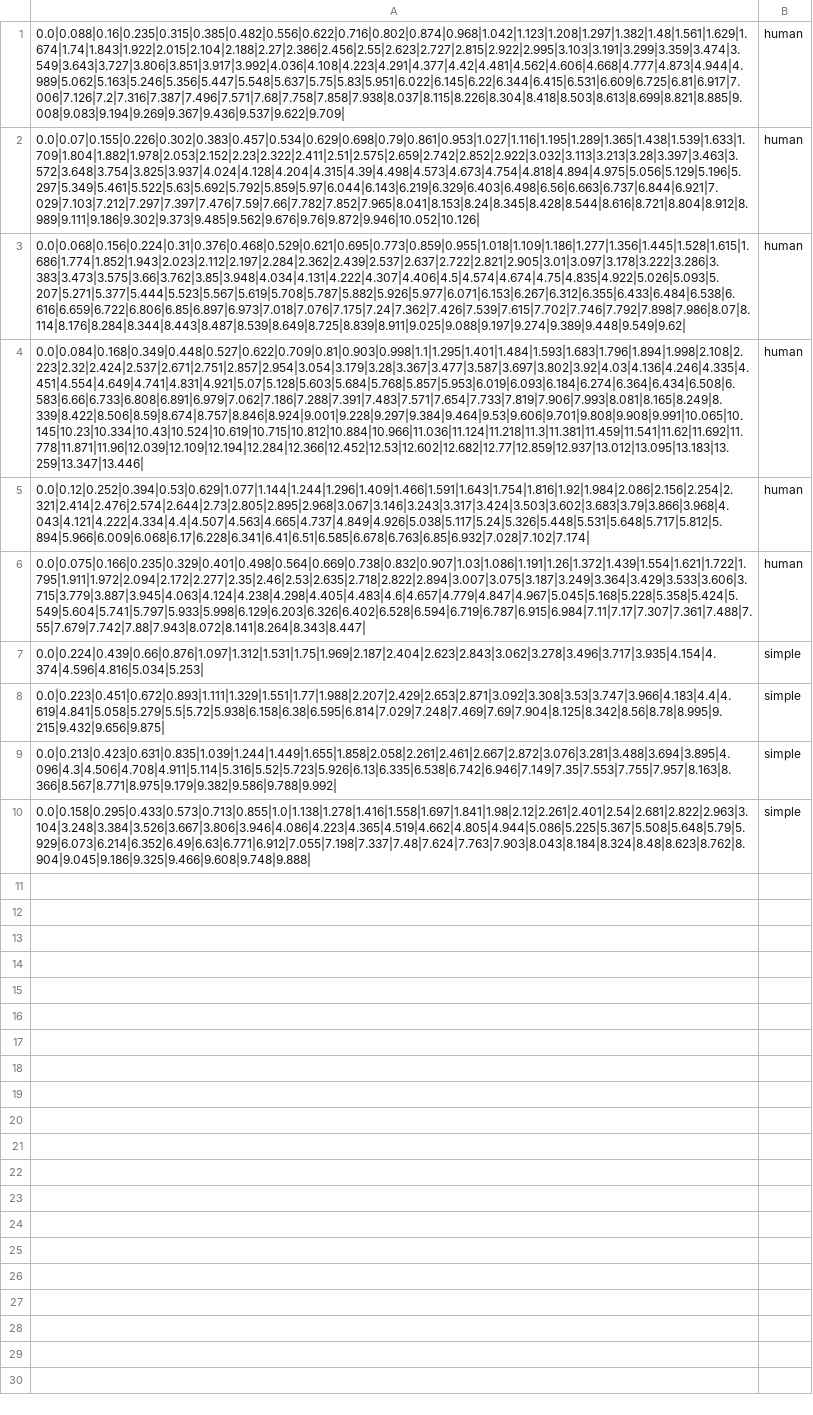
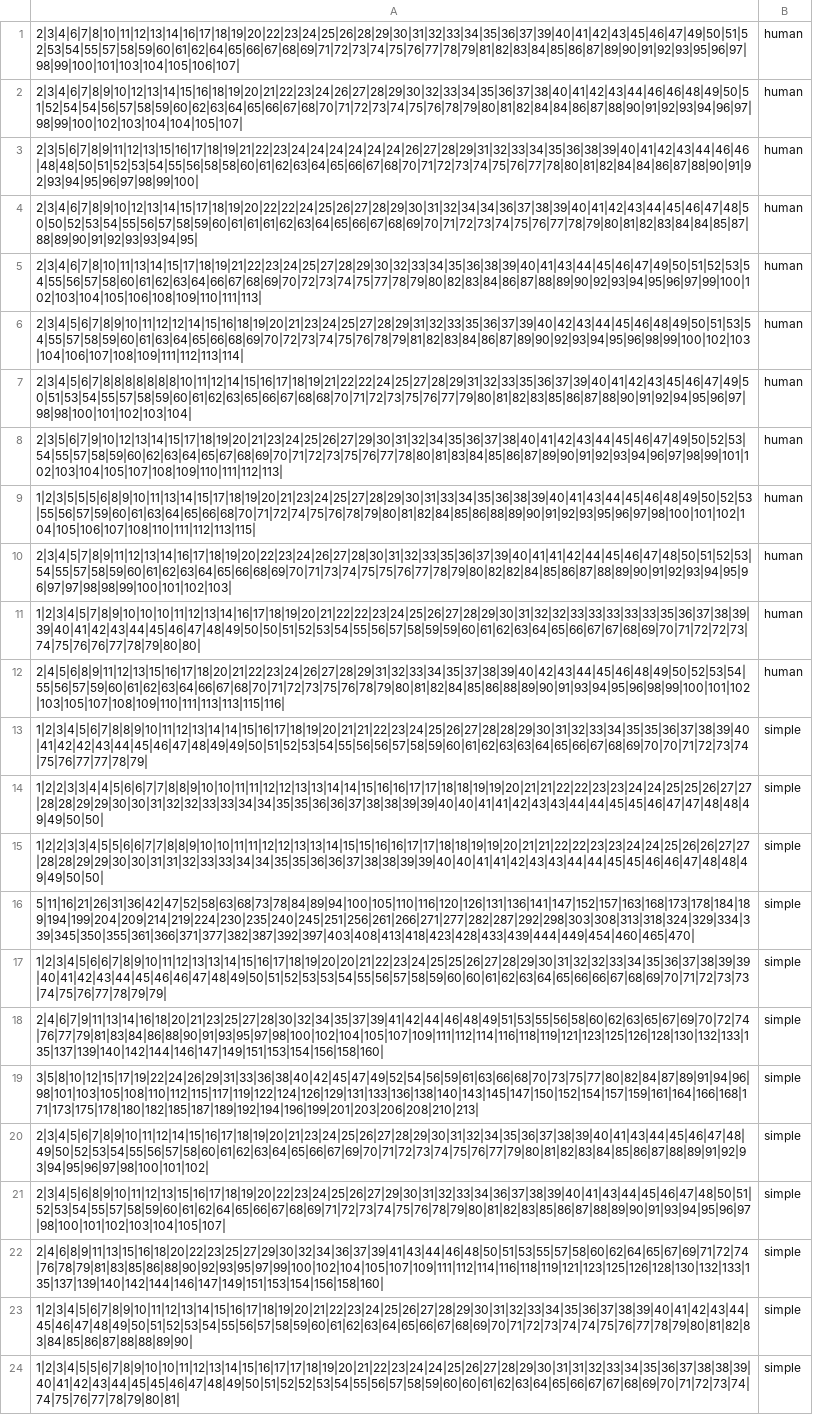
Before and after one commit to tinopai/ClickDetection, a CSV file: data.csv, drawn as a sheet; addresses are those after the commit; the diff names each change by its address in the sheet, - before the commit and + after, or states it on an @@ line.

Commit message:
chore: example data

```diff
--- a/data.csv
+++ b/data.csv
+row 1: 2|3|4|6|7|8|10|11|12|13|14|16|17|18|19|20|22|23|24|25|26|28|29|30|31|32|33|34|35|36|37|39|40|41|42|43|45|46|47|49|50|51|52|53|54|55|57|58|59|60|61|62|64|65|66|67|68|69|71|72|73|74|75|76|77|78|79|81|82|83|84|85|86|87|89|90|91|92|93|95|96|97|98|99|100|101|103|104|105|106|107| | human
+row 2: 2|3|4|6|7|8|9|10|12|13|14|15|16|18|19|20|21|22|23|24|26|27|28|29|30|32|33|34|35|36|37|38|40|41|42|43|44|46|46|48|49|50|51|52|54|54|56|57|58|59|60|62|63|64|65|66|67|68|70|71|72|73|74|75|76|78|79|80|81|82|84|84|86|87|88|90|91|92|93|94|96|97|98|99|100|102|103|104|104|105|107| | human
+row 3: 2|3|5|6|7|8|9|11|12|13|15|16|17|18|19|21|22|23|24|24|24|24|24|24|26|27|28|29|31|32|33|34|35|36|38|39|40|41|42|43|44|46|46|48|48|50|51|52|53|54|55|56|58|58|60|61|62|63|64|65|66|67|68|70|71|72|73|74|75|76|77|78|80|81|82|84|84|86|87|88|90|91|92|93|94|95|96|97|98|99|100| | human
+row 4: 2|3|4|6|7|8|9|10|12|13|14|15|17|18|19|20|22|22|24|25|26|27|28|29|30|31|32|34|34|36|37|38|39|40|41|42|43|44|45|46|47|48|50|50|52|53|54|55|56|57|58|59|60|61|61|61|62|63|64|65|66|67|68|69|70|71|72|73|74|75|76|77|78|79|80|81|82|83|84|84|85|87|88|89|90|91|92|93|93|94|95| | human
+row 5: 2|3|4|6|7|8|10|11|13|14|15|17|18|19|21|22|23|24|25|27|28|29|30|32|33|34|35|36|38|39|40|41|43|44|45|46|47|49|50|51|52|53|54|55|56|57|58|60|61|62|63|64|66|67|68|69|70|72|73|74|75|77|78|79|80|82|83|84|86|87|88|89|90|92|93|94|95|96|97|99|100|102|103|104|105|106|108|109|110|111|113| | human
+row 6: 2|3|4|5|6|7|8|9|10|11|12|12|14|15|16|18|19|20|21|23|24|25|27|28|29|31|32|33|35|36|37|39|40|42|43|44|45|46|48|49|50|51|53|54|55|57|58|59|60|61|63|64|65|66|68|69|70|72|73|74|75|76|78|79|81|82|83|84|86|87|89|90|92|93|94|95|96|98|99|100|102|103|104|106|107|108|109|111|112|113|114| | human
-A7: 0.0|0.088|0.16|0.235|0.315|0.385|0.482|0.556|0.622|0.716|0.802|0.874|0.968|1.042|1.123|1.208|1.297|1.382|1.48|1.561|1.629|1.674|1.74|1.843|1.922|2.015|2.104|2.188|2.27|2.386|2.456|2.55|2.623|2.727|2.815|2.922|2.995|3.103|3.191|3.299|3.359|3.474|3.549|3.643|3.727|3.806|3.851|3.917|3.992|4.036|4.108|4.223|4.291|4.377|4.42|4.481|4.562|4.606|4.668|4.777|4.873|4.944|4.989|5.062|5.163|5.246|5.356|5.447|5.548|5.637|5.75|5.83|5.951|6.022|6.145|6.22|6.344|6.415|6.531|6.609|6.725|6.81|6.917|7.006|7.126|7.2|7.316|7.387|7.496|7.571|7.68|7.758|7.858|7.938|8.037|8.115|8.226|8.304|8.418|8.503|8.613|8.699|8.821|8.885|9.008|9.083|9.194|9.269|9.367|9.436|9.537|9.622|9.709|
+A7: 2|3|4|5|6|7|8|8|8|8|8|8|8|10|11|12|14|15|16|17|18|19|21|22|22|24|25|27|28|29|31|32|33|35|36|37|39|40|41|42|43|45|46|47|49|50|51|53|54|55|57|58|59|60|61|62|63|65|66|67|68|68|70|71|72|73|75|76|77|79|80|81|82|83|85|86|87|88|90|91|92|94|95|96|97|98|98|100|101|102|103|104|
-A8: 0.0|0.07|0.155|0.226|0.302|0.383|0.457|0.534|0.629|0.698|0.79|0.861|0.953|1.027|1.116|1.195|1.289|1.365|1.438|1.539|1.633|1.709|1.804|1.882|1.978|2.053|2.152|2.23|2.322|2.411|2.51|2.575|2.659|2.742|2.852|2.922|3.032|3.113|3.213|3.28|3.397|3.463|3.572|3.648|3.754|3.825|3.937|4.024|4.128|4.204|4.315|4.39|4.498|4.573|4.673|4.754|4.818|4.894|4.975|5.056|5.129|5.196|5.297|5.349|5.461|5.522|5.63|5.692|5.792|5.859|5.97|6.044|6.143|6.219|6.329|6.403|6.498|6.56|6.663|6.737|6.844|6.921|7.029|7.103|7.212|7.297|7.397|7.476|7.59|7.66|7.782|7.852|7.965|8.041|8.153|8.24|8.345|8.428|8.544|8.616|8.721|8.804|8.912|8.989|9.111|9.186|9.302|9.373|9.485|9.562|9.676|9.76|9.872|9.946|10.052|10.126|
+A8: 2|3|5|6|7|9|10|12|13|14|15|17|18|19|20|21|23|24|25|26|27|29|30|31|32|34|35|36|37|38|40|41|42|43|44|45|46|47|49|50|52|53|54|55|57|58|59|60|62|63|64|65|67|68|69|70|71|72|73|75|76|77|78|80|81|83|84|85|86|87|89|90|91|92|93|94|96|97|98|99|101|102|103|104|105|107|108|109|110|111|112|113|
-A9: 0.0|0.068|0.156|0.224|0.31|0.376|0.468|0.529|0.621|0.695|0.773|0.859|0.955|1.018|1.109|1.186|1.277|1.356|1.445|1.528|1.615|1.686|1.774|1.852|1.943|2.023|2.112|2.197|2.284|2.362|2.439|2.537|2.637|2.722|2.821|2.905|3.01|3.097|3.178|3.222|3.286|3.383|3.473|3.575|3.66|3.762|3.85|3.948|4.034|4.131|4.222|4.307|4.406|4.5|4.574|4.674|4.75|4.835|4.922|5.026|5.093|5.207|5.271|5.377|5.444|5.523|5.567|5.619|5.708|5.787|5.882|5.926|5.977|6.071|6.153|6.267|6.312|6.355|6.433|6.484|6.538|6.616|6.659|6.722|6.806|6.85|6.897|6.973|7.018|7.076|7.175|7.24|7.362|7.426|7.539|7.615|7.702|7.746|7.792|7.898|7.986|8.07|8.114|8.176|8.284|8.344|8.443|8.487|8.539|8.649|8.725|8.839|8.911|9.025|9.088|9.197|9.274|9.389|9.448|9.549|9.62|
+A9: 1|2|3|5|5|5|6|8|9|10|11|13|14|15|17|18|19|20|21|23|24|25|27|28|29|30|31|33|34|35|36|38|39|40|41|43|44|45|46|48|49|50|52|53|55|56|57|59|60|61|63|64|65|66|68|70|71|72|74|75|76|78|79|80|81|82|84|85|86|88|89|90|91|92|93|95|96|97|98|100|101|102|104|105|106|107|108|110|111|112|113|115|
-A10: 0.0|0.084|0.168|0.349|0.448|0.527|0.622|0.709|0.81|0.903|0.998|1.1|1.295|1.401|1.484|1.593|1.683|1.796|1.894|1.998|2.108|2.223|2.32|2.424|2.537|2.671|2.751|2.857|2.954|3.054|3.179|3.28|3.367|3.477|3.587|3.697|3.802|3.92|4.03|4.136|4.246|4.335|4.451|4.554|4.649|4.741|4.831|4.921|5.07|5.128|5.603|5.684|5.768|5.857|5.953|6.019|6.093|6.184|6.274|6.364|6.434|6.508|6.583|6.66|6.733|6.808|6.891|6.979|7.062|7.186|7.288|7.391|7.483|7.571|7.654|7.733|7.819|7.906|7.993|8.081|8.165|8.249|8.339|8.422|8.506|8.59|8.674|8.757|8.846|8.924|9.001|9.228|9.297|9.384|9.464|9.53|9.606|9.701|9.808|9.908|9.991|10.065|10.145|10.23|10.334|10.43|10.524|10.619|10.715|10.812|10.884|10.966|11.036|11.124|11.218|11.3|11.381|11.459|11.541|11.62|11.692|11.778|11.871|11.96|12.039|12.109|12.194|12.284|12.366|12.452|12.53|12.602|12.682|12.77|12.859|12.937|13.012|13.095|13.183|13.259|13.347|13.446|
+A10: 2|3|4|5|7|8|9|11|12|13|14|16|17|18|19|20|22|23|24|26|27|28|30|31|32|33|35|36|37|39|40|41|41|42|44|45|46|47|48|50|51|52|53|54|55|57|58|59|60|61|62|63|64|65|66|68|69|70|71|73|74|75|75|76|77|78|79|80|82|82|84|85|86|87|88|89|90|91|92|93|94|95|96|97|97|98|98|99|100|101|102|103|
-A11: 0.0|0.12|0.252|0.394|0.53|0.629|1.077|1.144|1.244|1.296|1.409|1.466|1.591|1.643|1.754|1.816|1.92|1.984|2.086|2.156|2.254|2.321|2.414|2.476|2.574|2.644|2.73|2.805|2.895|2.968|3.067|3.146|3.243|3.317|3.424|3.503|3.602|3.683|3.79|3.866|3.968|4.043|4.121|4.222|4.334|4.4|4.507|4.563|4.665|4.737|4.849|4.926|5.038|5.117|5.24|5.326|5.448|5.531|5.648|5.717|5.812|5.894|5.966|6.009|6.068|6.17|6.228|6.341|6.41|6.51|6.585|6.678|6.763|6.85|6.932|7.028|7.102|7.174|
+A11: 1|2|3|4|5|7|8|9|10|10|10|11|12|13|14|16|17|18|19|20|21|22|22|23|24|25|26|27|28|29|30|31|32|32|33|33|33|33|33|35|36|37|38|39|39|40|41|42|43|44|45|46|47|48|49|50|50|51|52|53|54|55|56|57|58|59|59|60|61|62|63|64|65|66|67|67|68|69|70|71|72|72|73|74|75|76|76|77|78|79|80|80|
-A12: 0.0|0.075|0.166|0.235|0.329|0.401|0.498|0.564|0.669|0.738|0.832|0.907|1.03|1.086|1.191|1.26|1.372|1.439|1.554|1.621|1.722|1.795|1.911|1.972|2.094|2.172|2.277|2.35|2.46|2.53|2.635|2.718|2.822|2.894|3.007|3.075|3.187|3.249|3.364|3.429|3.533|3.606|3.715|3.779|3.887|3.945|4.063|4.124|4.238|4.298|4.405|4.483|4.6|4.657|4.779|4.847|4.967|5.045|5.168|5.228|5.358|5.424|5.549|5.604|5.741|5.797|5.933|5.998|6.129|6.203|6.326|6.402|6.528|6.594|6.719|6.787|6.915|6.984|7.11|7.17|7.307|7.361|7.488|7.55|7.679|7.742|7.88|7.943|8.072|8.141|8.264|8.343|8.447|
+A12: 2|4|5|6|8|9|11|12|13|15|16|17|18|20|21|22|23|24|26|27|28|29|31|32|33|34|35|37|38|39|40|42|43|44|45|46|48|49|50|52|53|54|55|56|57|59|60|61|62|63|64|66|67|68|70|71|72|73|75|76|78|79|80|81|82|84|85|86|88|89|90|91|93|94|95|96|98|99|100|101|102|103|105|107|108|109|110|111|113|113|115|116|
+row 13: 1|2|3|4|5|6|7|8|8|9|10|11|12|13|14|14|15|16|17|18|19|20|21|21|22|23|24|25|26|27|28|28|29|30|31|32|33|34|35|35|36|37|38|39|40|41|42|42|43|44|45|46|47|48|49|49|50|51|52|53|54|55|56|56|57|58|59|60|61|62|63|63|64|65|66|67|68|69|70|70|71|72|73|74|75|76|77|77|78|79| | simple
+row 14: 1|2|2|3|3|4|4|5|6|6|7|7|8|8|9|10|10|11|11|12|12|13|13|14|14|15|16|16|17|17|18|18|19|19|20|21|21|22|22|23|23|24|24|25|25|26|27|27|28|28|29|29|30|30|31|32|32|33|33|34|34|35|35|36|36|37|38|38|39|39|40|40|41|41|42|43|43|44|44|45|45|46|47|47|48|48|49|49|50|50| | simple
+row 15: 1|2|2|3|3|4|5|5|6|6|7|7|8|8|9|10|10|11|11|12|12|13|13|14|15|15|16|16|17|17|18|18|19|19|20|21|21|22|22|23|23|24|24|25|26|26|27|27|28|28|29|29|30|30|31|31|32|33|33|34|34|35|35|36|36|37|38|38|39|39|40|40|41|41|42|43|43|44|44|45|45|46|46|47|48|48|49|49|50|50| | simple
-A16: 0.0|0.224|0.439|0.66|0.876|1.097|1.312|1.531|1.75|1.969|2.187|2.404|2.623|2.843|3.062|3.278|3.496|3.717|3.935|4.154|4.374|4.596|4.816|5.034|5.253|
+A16: 5|11|16|21|26|31|36|42|47|52|58|63|68|73|78|84|89|94|100|105|110|116|120|126|131|136|141|147|152|157|163|168|173|178|184|189|194|199|204|209|214|219|224|230|235|240|245|251|256|261|266|271|277|282|287|292|298|303|308|313|318|324|329|334|339|345|350|355|361|366|371|377|382|387|392|397|403|408|413|418|423|428|433|439|444|449|454|460|465|470|
+row 17: 1|2|3|4|5|6|6|7|8|9|10|11|12|13|13|14|15|16|17|18|19|20|20|21|22|23|24|25|25|26|27|28|29|30|31|32|32|33|34|35|36|37|38|39|39|40|41|42|43|44|45|46|46|47|48|49|50|51|52|53|53|54|55|56|57|58|59|60|60|61|62|63|64|65|66|66|67|68|69|70|71|72|73|73|74|75|76|77|78|79|79| | simple
+row 18: 2|4|6|7|9|11|13|14|16|18|20|21|23|25|27|28|30|32|34|35|37|39|41|42|44|46|48|49|51|53|55|56|58|60|62|63|65|67|69|70|72|74|76|77|79|81|83|84|86|88|90|91|93|95|97|98|100|102|104|105|107|109|111|112|114|116|118|119|121|123|125|126|128|130|132|133|135|137|139|140|142|144|146|147|149|151|153|154|156|158|160| | simple
+row 19: 3|5|8|10|12|15|17|19|22|24|26|29|31|33|36|38|40|42|45|47|49|52|54|56|59|61|63|66|68|70|73|75|77|80|82|84|87|89|91|94|96|98|101|103|105|108|110|112|115|117|119|122|124|126|129|131|133|136|138|140|143|145|147|150|152|154|157|159|161|164|166|168|171|173|175|178|180|182|185|187|189|192|194|196|199|201|203|206|208|210|213| | simple
-A20: 0.0|0.223|0.451|0.672|0.893|1.111|1.329|1.551|1.77|1.988|2.207|2.429|2.653|2.871|3.092|3.308|3.53|3.747|3.966|4.183|4.4|4.619|4.841|5.058|5.279|5.5|5.72|5.938|6.158|6.38|6.595|6.814|7.029|7.248|7.469|7.69|7.904|8.125|8.342|8.56|8.78|8.995|9.215|9.432|9.656|9.875|
+A20: 2|3|4|5|6|7|8|9|10|11|12|14|15|16|17|18|19|20|21|23|24|25|26|27|28|29|30|31|32|34|35|36|37|38|39|40|41|43|44|45|46|47|48|49|50|52|53|54|55|56|57|58|60|61|62|63|64|65|66|67|69|70|71|72|73|74|75|76|77|79|80|81|82|83|84|85|86|87|88|89|91|92|93|94|95|96|97|98|100|101|102|
+row 21: 2|3|4|5|6|8|9|10|11|12|13|15|16|17|18|19|20|22|23|24|25|26|27|29|30|31|32|33|34|36|37|38|39|40|41|43|44|45|46|47|48|50|51|52|53|54|55|57|58|59|60|61|62|64|65|66|67|68|69|71|72|73|74|75|76|78|79|80|81|82|83|85|86|87|88|89|90|91|93|94|95|96|97|98|100|101|102|103|104|105|107| | simple
-A22: 0.0|0.213|0.423|0.631|0.835|1.039|1.244|1.449|1.655|1.858|2.058|2.261|2.461|2.667|2.872|3.076|3.281|3.488|3.694|3.895|4.096|4.3|4.506|4.708|4.911|5.114|5.316|5.52|5.723|5.926|6.13|6.335|6.538|6.742|6.946|7.149|7.35|7.553|7.755|7.957|8.163|8.366|8.567|8.771|8.975|9.179|9.382|9.586|9.788|9.992|
+A22: 2|4|6|8|9|11|13|15|16|18|20|22|23|25|27|29|30|32|34|36|37|39|41|43|44|46|48|50|51|53|55|57|58|60|62|64|65|67|69|71|72|74|76|78|79|81|83|85|86|88|90|92|93|95|97|99|100|102|104|105|107|109|111|112|114|116|118|119|121|123|125|126|128|130|132|133|135|137|139|140|142|144|146|147|149|151|153|154|156|158|160|
-A23: 0.0|0.158|0.295|0.433|0.573|0.713|0.855|1.0|1.138|1.278|1.416|1.558|1.697|1.841|1.98|2.12|2.261|2.401|2.54|2.681|2.822|2.963|3.104|3.248|3.384|3.526|3.667|3.806|3.946|4.086|4.223|4.365|4.519|4.662|4.805|4.944|5.086|5.225|5.367|5.508|5.648|5.79|5.929|6.073|6.214|6.352|6.49|6.63|6.771|6.912|7.055|7.198|7.337|7.48|7.624|7.763|7.903|8.043|8.184|8.324|8.48|8.623|8.762|8.904|9.045|9.186|9.325|9.466|9.608|9.748|9.888|
+A23: 1|2|3|4|5|6|7|8|9|10|11|12|13|14|15|16|17|18|19|20|21|22|23|24|25|26|27|28|29|30|31|32|33|34|35|36|37|38|39|40|41|42|43|44|45|46|47|48|49|50|51|52|53|54|55|56|57|58|59|60|61|62|63|64|65|66|67|68|69|70|71|72|73|74|74|75|76|77|78|79|80|81|82|83|84|85|86|87|88|88|89|90|
+row 24: 1|2|3|4|5|5|6|7|8|9|10|10|11|12|13|14|15|16|17|17|18|19|20|21|22|23|24|24|25|26|27|28|29|30|31|31|32|33|34|35|36|37|38|38|39|40|41|42|43|44|45|45|46|47|48|49|50|51|52|52|53|54|55|56|57|58|59|60|60|61|62|63|64|65|66|67|67|68|69|70|71|72|73|74|74|75|76|77|78|79|80|81| | simple
```
